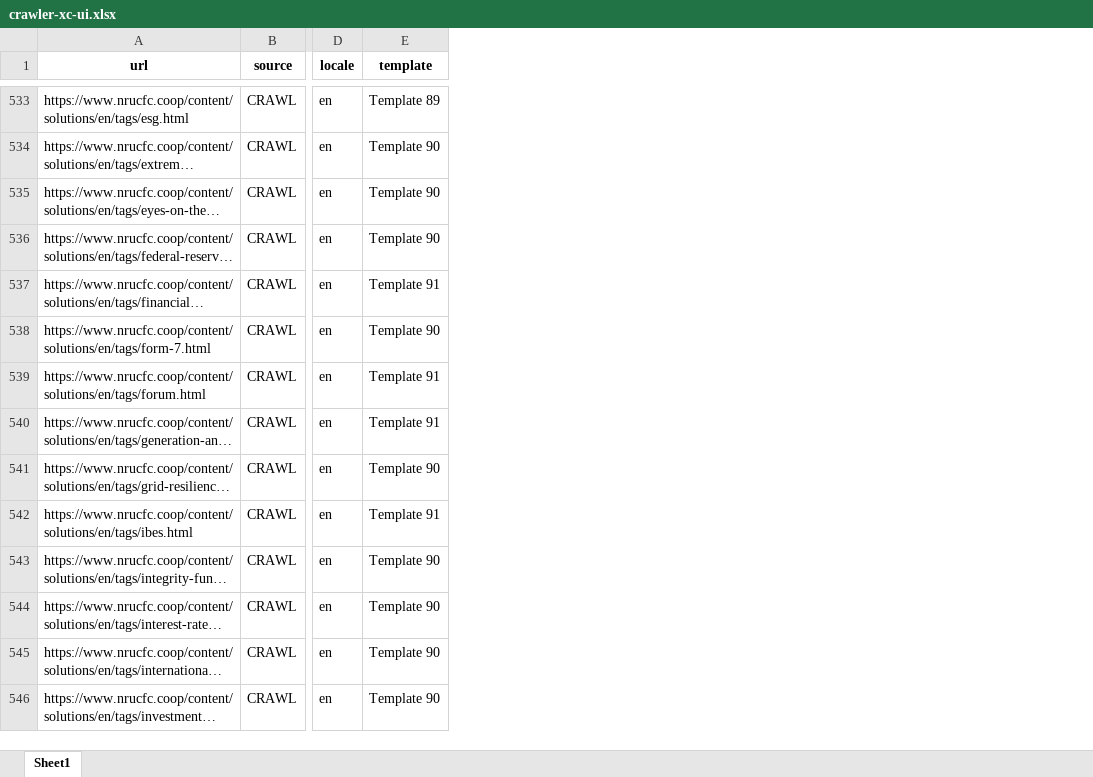
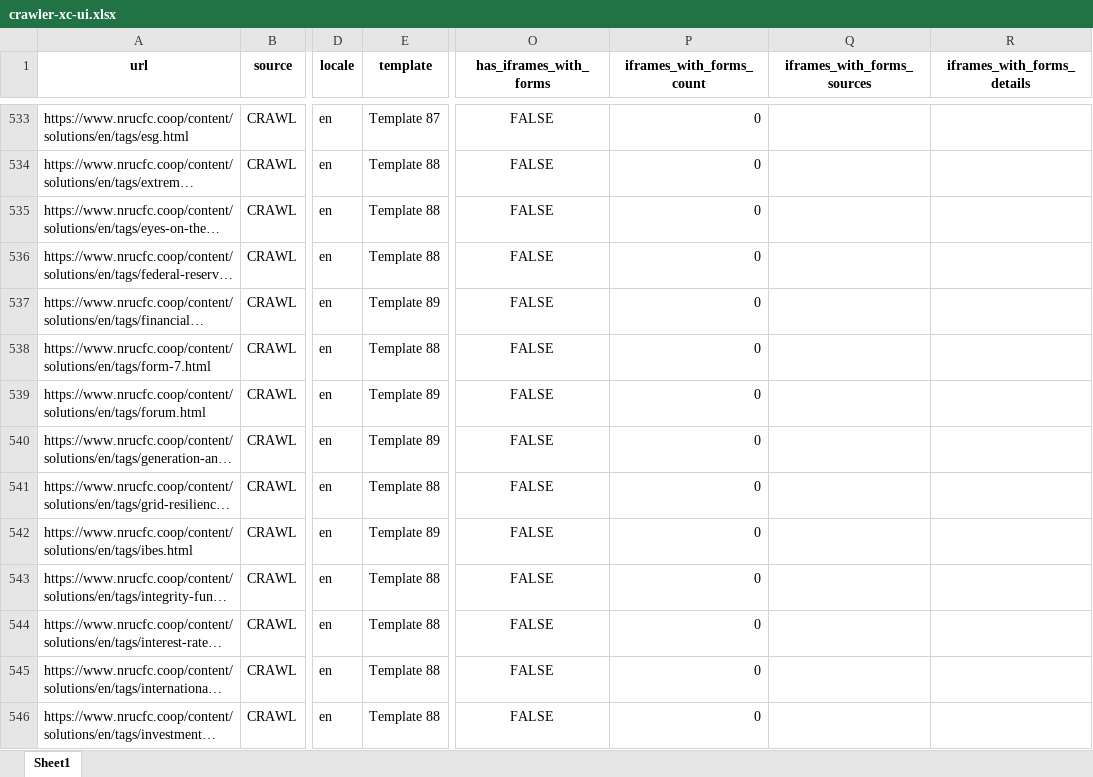
Before and after one commit to aemdemos/amsbasic-xcat, an Excel workbook: tools/scoping/crawler-xc-ui.xlsx, sheet Sheet1, drawn as a sheet; only a part is shown, gaps mark what is left out; long unchanged cells end in …; values as stored, in another font and other column widths than the file's, no borders; the diff covers the shown part only; the diff names each change by its address in the sheet, - before the commit and + after, or states it on an @@ line.

```diff
--- a/tools/scoping/crawler-xc-ui.xlsx (sheet Sheet1)
+++ b/tools/scoping/crawler-xc-ui.xlsx (sheet Sheet1)
+column O (has_iframes_with_forms), rows 533-546: all FALSE
+column P (iframes_with_forms_count), rows 533-546: all 0
+column Q (iframes_with_forms_sources), empty
+column R (iframes_with_forms_details), empty
-E533 (template): Template 89
+E533 (template): Template 87
-E534:E536 (template): Template 90
+E534:E536 (template): Template 88
-E537 (template): Template 91
+E537 (template): Template 89
-E538 (template): Template 90
+E538 (template): Template 88
-E539:E540 (template): Template 91
+E539:E540 (template): Template 89
-E541 (template): Template 90
+E541 (template): Template 88
-E542 (template): Template 91
+E542 (template): Template 89
-E543:E546 (template): Template 90
+E543:E546 (template): Template 88
```
Also changed, not shown: 554 edited cells elsewhere in this sheet, 1 other file.
